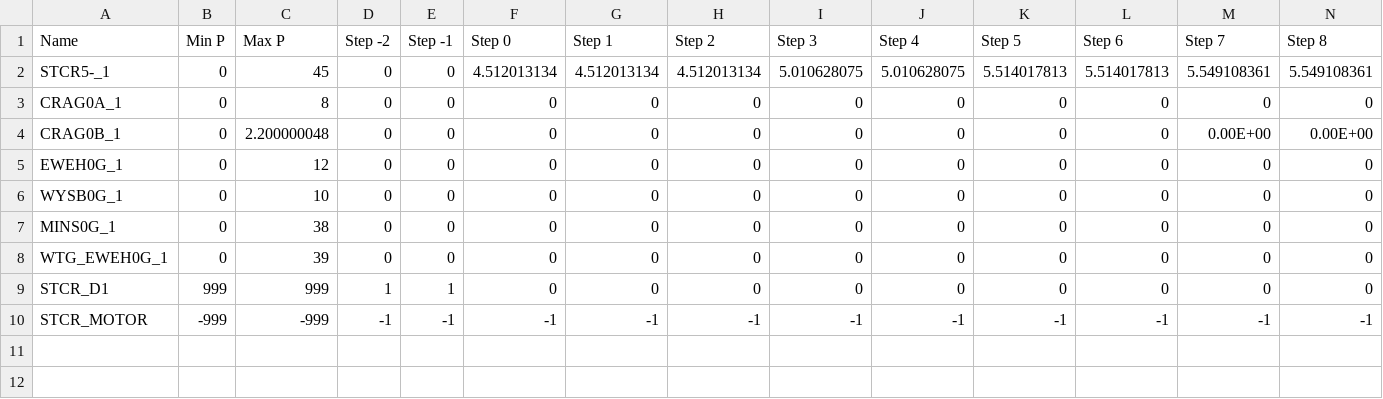
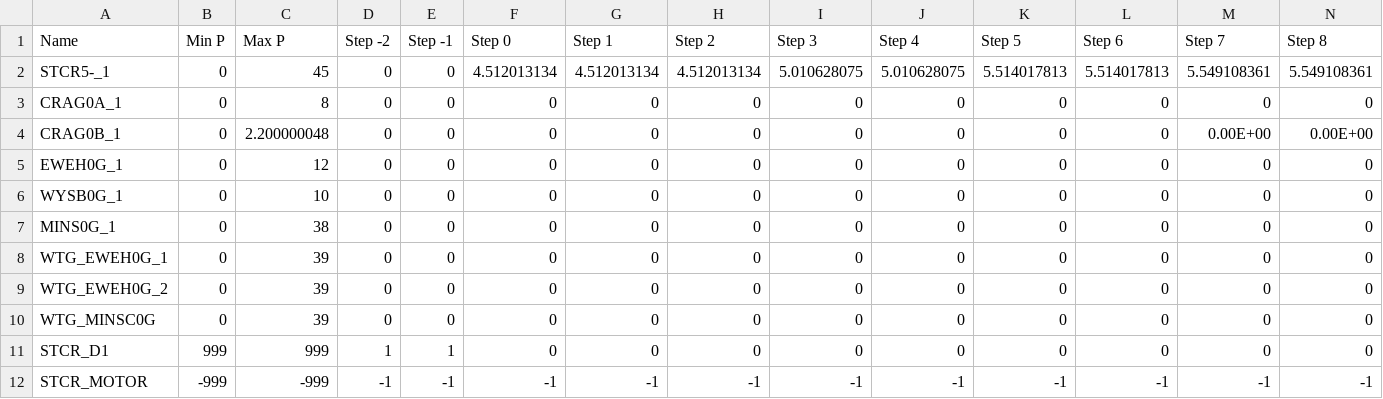
Before and after one commit to TNEI-Services-NI/desktopstudies, a CSV file: package/data/simtool/restorationsteps/Opt5/chapelcross/generators_active_power.csv, drawn as a sheet; only a part is shown; rows hold the shown columns only; the diff names each change by its address in the sheet, - before the commit and + after, or states it on an @@ line.

```diff
--- a/package/data/simtool/restorationsteps/Opt5/chapelcross/generators_active_power.csv
+++ b/package/data/simtool/restorationsteps/Opt5/chapelcross/generators_active_power.csv
+row 9: WTG_EWEH0G_2 | 0 | 39 | 0 | 0 | 0 | 0 | 0 | 0 | 0 | 0 | 0 | 0 | 0
+row 10: WTG_MINSC0G | 0 | 39 | 0 | 0 | 0 | 0 | 0 | 0 | 0 | 0 | 0 | 0 | 0
```
Also changed, not shown: package/data/simtool/restorationsteps/Opt5/chapelcross/alldata.csv, package/data/simtool/restorationsteps/Opt5/chapelcross/transformers_loading.csv, 4 other files.
